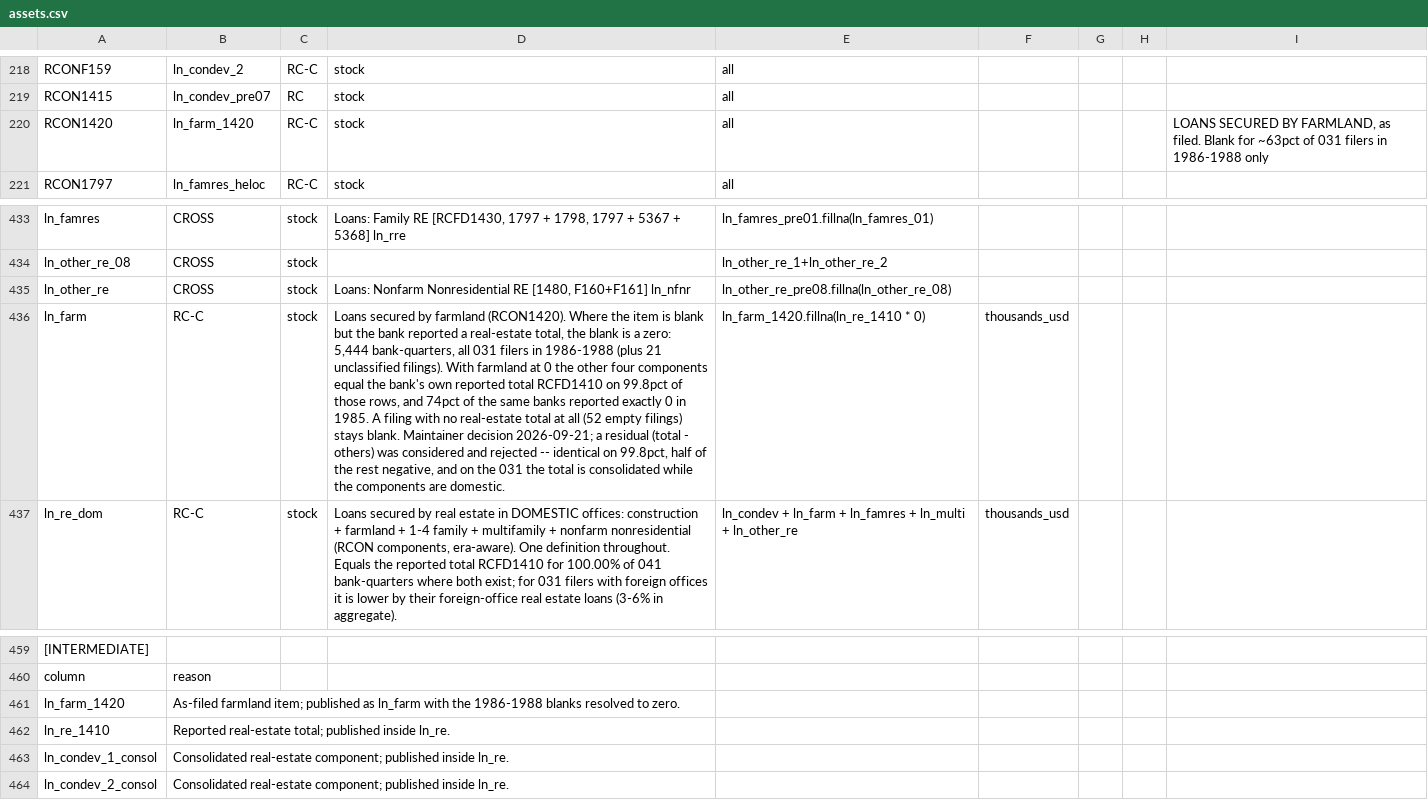
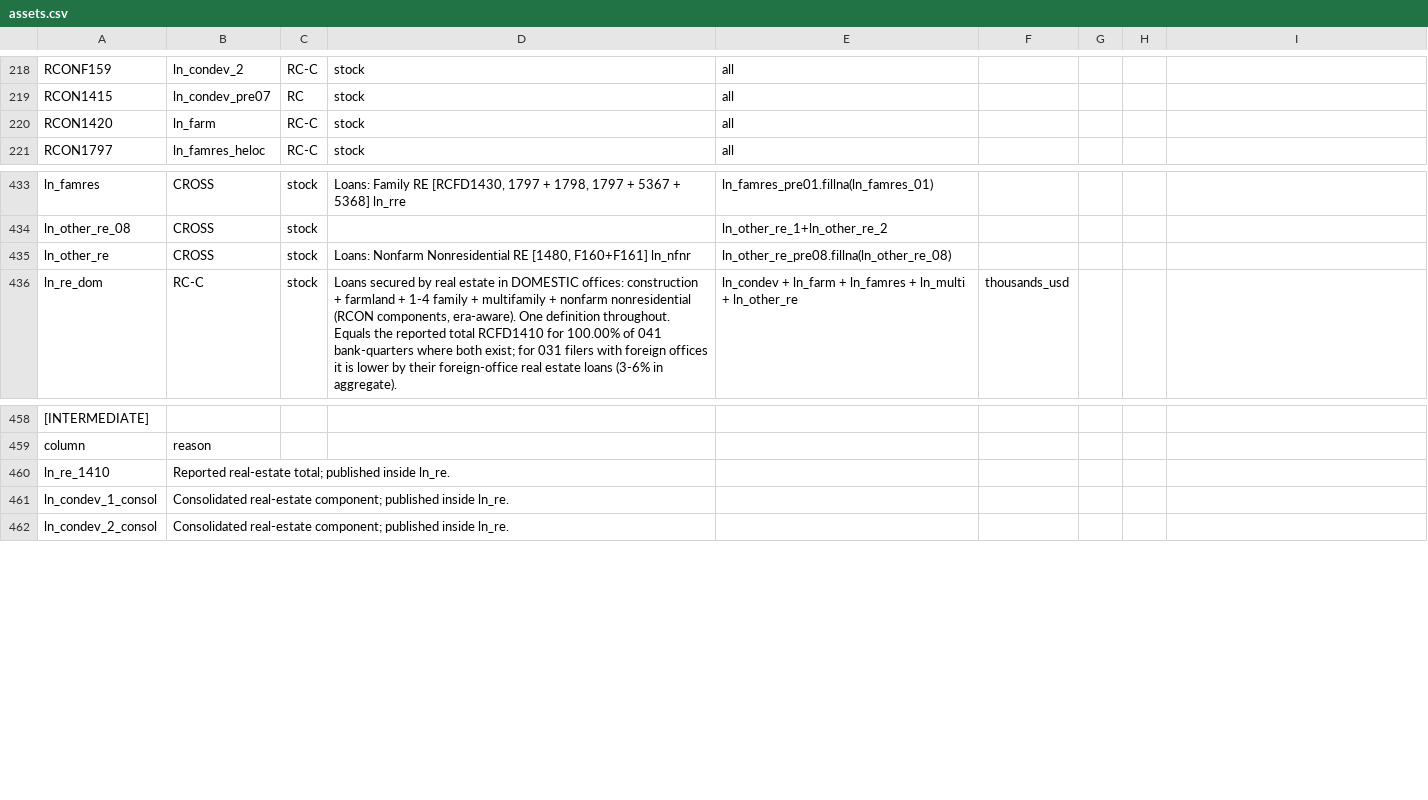
Before and after one commit to mplosser/bankpanel, a CSV file: configs/assets.csv, drawn as a sheet; only a part is shown, gaps mark what is left out; the diff names each change by its address in the sheet, - before the commit and + after, or states it on an @@ line.

```diff
--- a/configs/assets.csv
+++ b/configs/assets.csv
-B220: ln_farm_1420
+B220: ln_farm
-I220: LOANS SECURED BY FARMLAND, as filed. Blank for ~63pct of 031 filers in 1986-1988 only
+I220: (empty)
-row 436: ln_farm | RC-C | stock | Loans secured by farmland (RCON1420). Where the item is blank but the bank reported a real-estate total, the blank is a zero: 5,444 bank-quarters, all 031 filers in 1986-1988 (plus 21 unclassified filings). With farmland at 0 the other four components equal the bank's own reported total RCFD1410 on 99.8pct of those rows, and 74pct of the same banks reported exactly 0 in 1985. A filing with no real-estate total at all (52 empty filings) stays blank. Maintainer decision 2026-09-21; a residual (total - others) was considered and rejected -- identical on 99.8pct, half of the rest negative, and on the 031 the total is consolidated while the components are domestic. | ln_farm_1420.fillna(ln_re_1410 * 0) | thousands_usd
-row 461: ln_farm_1420 | As-filed farmland item; published as ln_farm with the 1986-1988 blanks resolved to zero.
```
Also changed, not shown: 5 other files.
